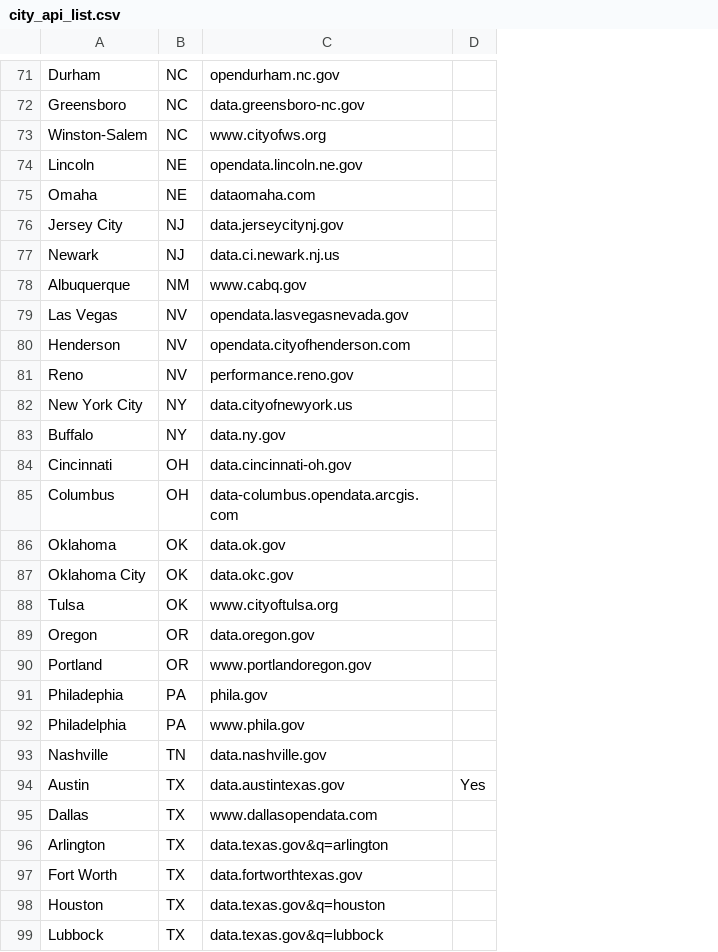
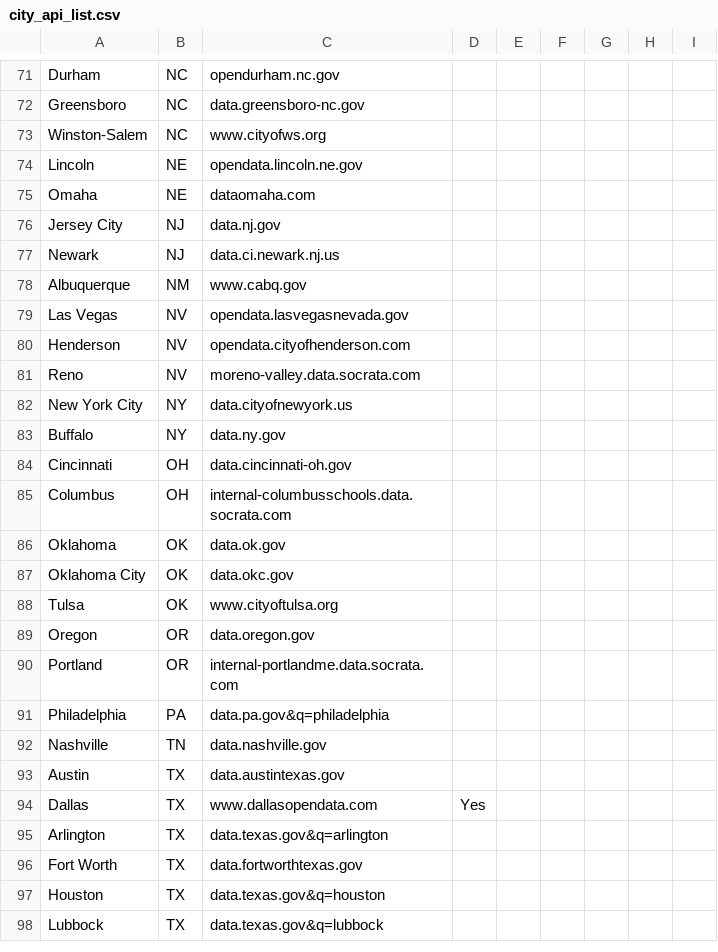
Before and after one commit to Good-Systems/SmartCityData, a CSV file: city_api_list.csv, drawn as a sheet; only a part is shown, gaps mark what is left out; removed rows and columns are numbered as before the commit, all else as after; the diff covers the shown part only; the diff names each change by its address in the sheet, - before the commit and + after, or states it on an @@ line.

```diff
--- a/city_api_list.csv
+++ b/city_api_list.csv
+column E, empty
+column F, empty
+column G, empty
+column H, empty
+column I, empty
-C76: data.jerseycitynj.gov
+C76: data.nj.gov
-C81: performance.reno.gov
+C81: moreno-valley.data.socrata.com
-C85: data-columbus.opendata.arcgis.com
+C85: internal-columbusschools.data.socrata.com
-C90: www.portlandoregon.gov
+C90: internal-portlandme.data.socrata.com
-row 91: Philadephia | PA | phila.gov
-C91: www.phila.gov
+C91: data.pa.gov&q=philadelphia
-D93: Yes
+D93: (empty)
-D94: (empty)
+D94: Yes
```
Also changed, not shown: 1 added row, 1 removed row and 22 edited cells elsewhere in this file, 12 other files.
